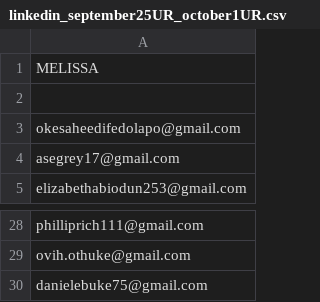
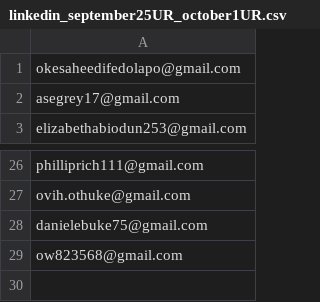
Before and after one commit to Arhinze/haystackpay, a CSV file: static/files/linkedin_september25UR_october1UR.csv, drawn as a sheet; only a part is shown, gaps mark what is left out.

Commit message:
adding melissa file sept25 to oct1

```diff
--- a/static/files/linkedin_september25UR_october1UR.csv
+++ b/static/files/linkedin_september25UR_october1UR.csv
@@ -1,3 +1 @@
-MELISSA
-
 okesaheedifedolapo@gmail.com
@@ -30 +28,2 @@ ovih.othuke@gmail.com
 danielebuke75@gmail.com
+ow823568@gmail.com
```
